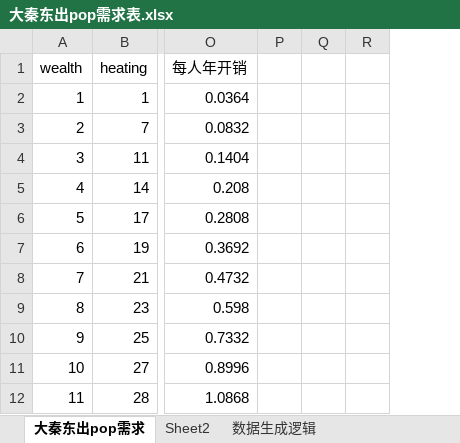
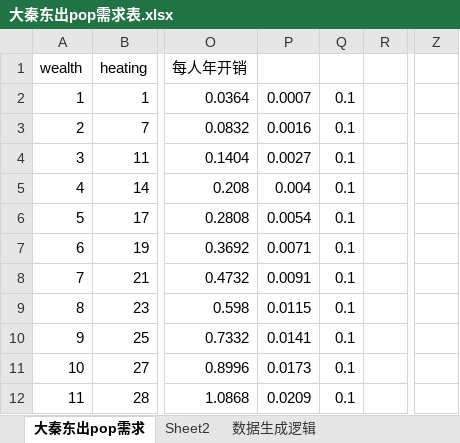
Before and after one commit to Miraiteko/BreakOut, an Excel workbook: 大秦东出pop需求表.xlsx, sheet 大秦东出pop需求, drawn as a sheet; only a part is shown, gaps mark what is left out; values as stored, in another font and other column widths than the file's, no borders; charts and pictures and conditional formats not drawn; removed rows and columns are numbered as before the commit, all else as after; the diff names each change by its address in the sheet, - before the commit and + after, or states it on an @@ line.

```diff
--- a/大秦东出pop需求表.xlsx (sheet 大秦东出pop需求)
+++ b/大秦东出pop需求表.xlsx (sheet 大秦东出pop需求)
-column P, empty
-column Q, empty
+column P, rows 2-12: 0.0007 | 0.0016 | 0.0027 | 0.004 | 0.0054 | 0.0071 | 0.0091 | 0.0115 | 0.0141 | 0.0173 | 0.0209
+column Q, rows 2-12: all 0.1
+column Z, empty
```
Also changed, not shown: sheet Sheet2, charts or pictures, 9 other files.
